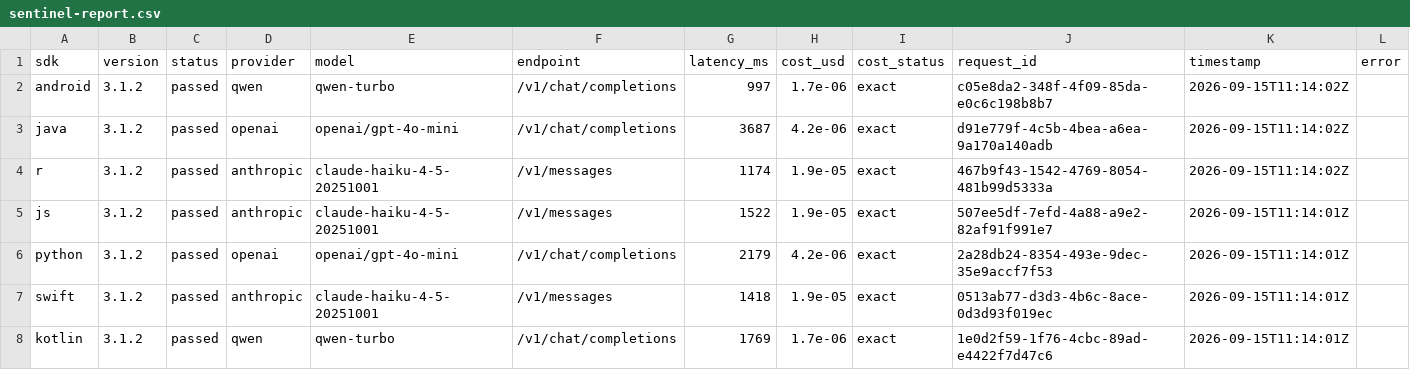
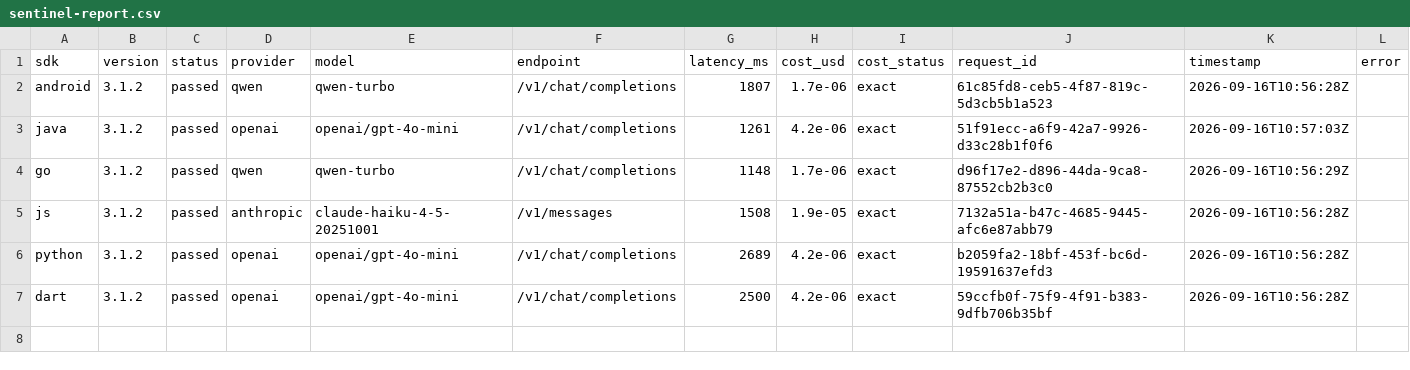
Before and after one commit to nRouterGateway/nrouter-sdk, a CSV file: sentinel-report.csv, drawn as a sheet.

```diff
--- a/sentinel-report.csv
+++ b/sentinel-report.csv
@@ -1,8 +1,7 @@
 sdk,version,status,provider,model,endpoint,latency_ms,cost_usd,cost_status,request_id,timestamp,error
-android,3.1.2,passed,qwen,qwen-turbo,/v1/chat/completions,997,1.7e-06,exact,c05e8da2-348f-4f09-85da-e0c6c198b8b7,2026-09-15T11:14:02Z,
-java,3.1.2,passed,openai,openai/gpt-4o-mini,/v1/chat/completions,3687,4.2e-06,exact,d91e779f-4c5b-4bea-a6ea-9a170a140adb,2026-09-15T11:14:02Z,
-r,3.1.2,passed,anthropic,claude-haiku-4-5-20251001,/v1/messages,1174,1.9e-05,exact,467b9f43-1542-4769-8054-481b99d5333a,2026-09-15T11:14:02Z,
-js,3.1.2,passed,anthropic,claude-haiku-4-5-20251001,/v1/messages,1522,1.9e-05,exact,507ee5df-7efd-4a88-a9e2-82af91f991e7,2026-09-15T11:14:01Z,
-python,3.1.2,passed,openai,openai/gpt-4o-mini,/v1/chat/completions,2179,4.2e-06,exact,2a28db24-8354-493e-9dec-35e9accf7f53,2026-09-15T11:14:01Z,
-swift,3.1.2,passed,anthropic,claude-haiku-4-5-20251001,/v1/messages,1418,1.9e-05,exact,0513ab77-d3d3-4b6c-8ace-0d3d93f019ec,2026-09-15T11:14:01Z,
-kotlin,3.1.2,passed,qwen,qwen-turbo,/v1/chat/completions,1769,1.7e-06,exact,1e0d2f59-1f76-4cbc-89ad-e4422f7d47c6,2026-09-15T11:14:01Z,
+android,3.1.2,passed,qwen,qwen-turbo,/v1/chat/completions,1807,1.7e-06,exact,61c85fd8-ceb5-4f87-819c-5d3cb5b1a523,2026-09-16T10:56:28Z,
+java,3.1.2,passed,openai,openai/gpt-4o-mini,/v1/chat/completions,1261,4.2e-06,exact,51f91ecc-a6f9-42a7-9926-d33c28b1f0f6,2026-09-16T10:57:03Z,
+go,3.1.2,passed,qwen,qwen-turbo,/v1/chat/completions,1148,1.7e-06,exact,d96f17e2-d896-44da-9ca8-87552cb2b3c0,2026-09-16T10:56:29Z,
+js,3.1.2,passed,anthropic,claude-haiku-4-5-20251001,/v1/messages,1508,1.9e-05,exact,7132a51a-b47c-4685-9445-afc6e87abb79,2026-09-16T10:56:28Z,
+python,3.1.2,passed,openai,openai/gpt-4o-mini,/v1/chat/completions,2689,4.2e-06,exact,b2059fa2-18bf-453f-bc6d-19591637efd3,2026-09-16T10:56:28Z,
+dart,3.1.2,passed,openai,openai/gpt-4o-mini,/v1/chat/completions,2500,4.2e-06,exact,59ccfb0f-75f9-4f91-b383-9dfb706b35bf,2026-09-16T10:56:28Z,
```
Also changed, not shown: 5 other files.
